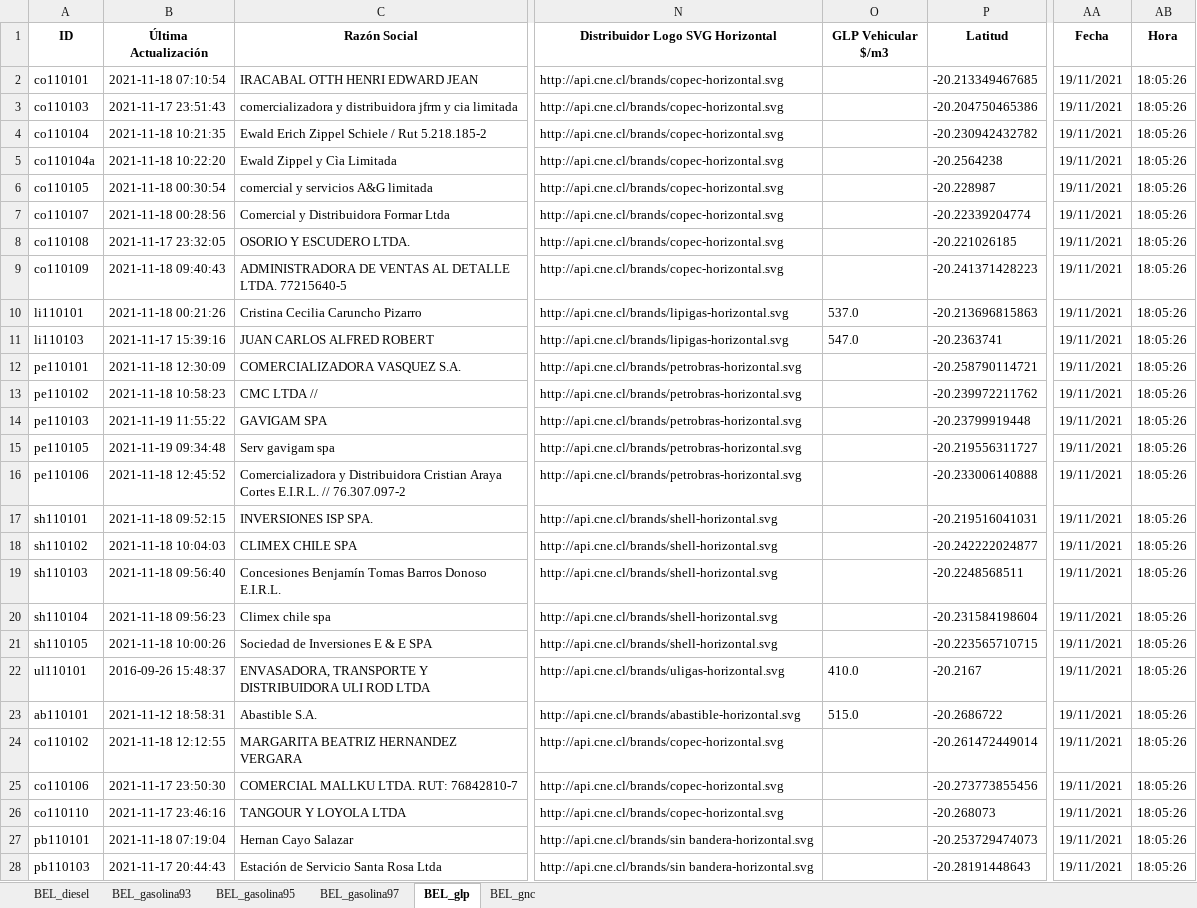
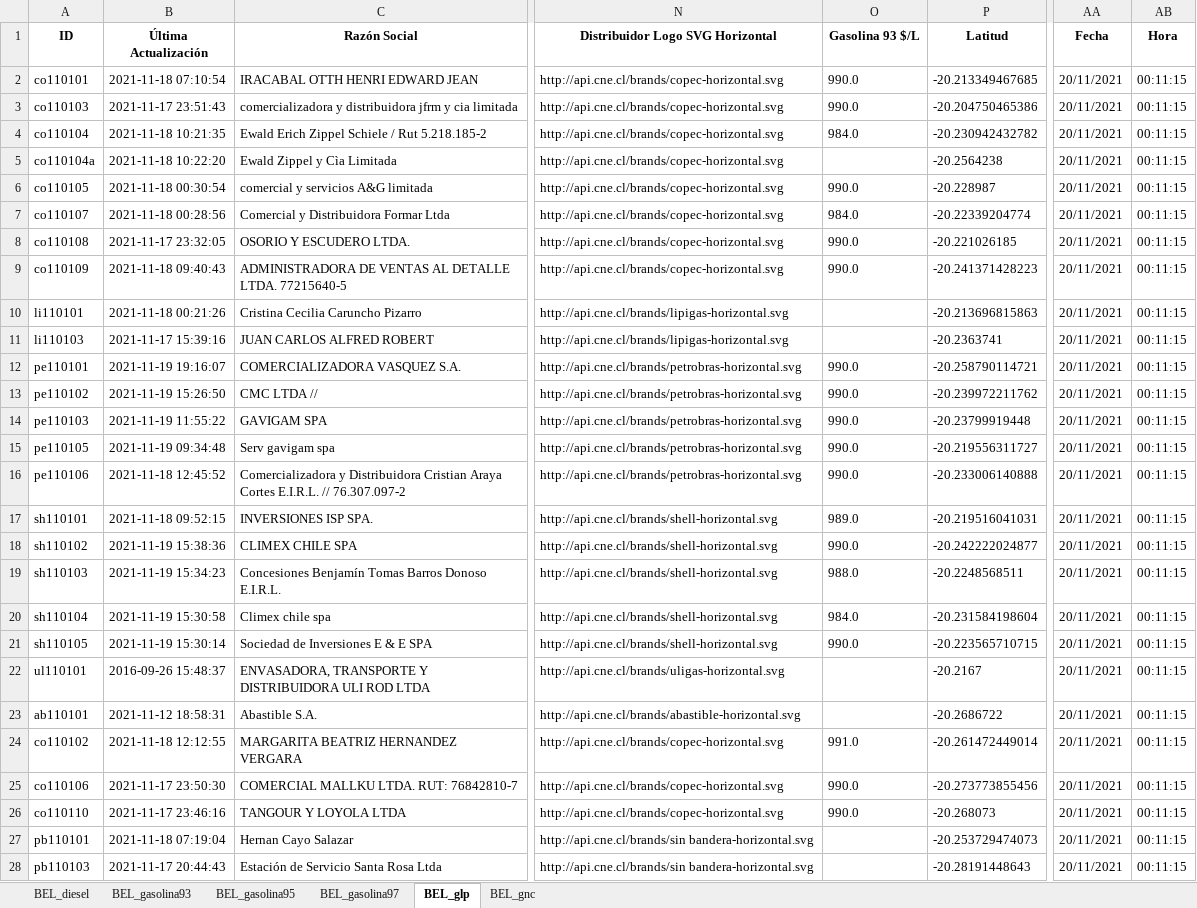
Before and after one commit to Sud-Austral/ENERGIA, an Excel workbook: Bencina_En_Linea_Ultima_Actualizacion.xlsx, sheet BEL_glp, drawn as a sheet; only a part is shown, gaps mark what is left out; values as stored, in another font and other column widths than the file's, no borders; the diff covers the shown part only; the diff names each change by its address in the sheet, - before the commit and + after, or states it on an @@ line.

```diff
--- a/Bencina_En_Linea_Ultima_Actualizacion.xlsx (sheet BEL_glp)
+++ b/Bencina_En_Linea_Ultima_Actualizacion.xlsx (sheet BEL_glp)
-O1: GLP Vehicular $/m3
+O1: Gasolina 93 $/L
-O2:O3 (Gasolina 93 $/L): (empty)
+O2:O3 (Gasolina 93 $/L): 990.0
-AA2:AA28 (Fecha): 19/11/2021
+AA2:AA28 (Fecha): 20/11/2021
-AB2:AB28 (Hora): 18:05:26
+AB2:AB28 (Hora): 00:11:15
-O4 (Gasolina 93 $/L): (empty)
+O4 (Gasolina 93 $/L): 984.0
-O6 (Gasolina 93 $/L): (empty)
+O6 (Gasolina 93 $/L): 990.0
-O7 (Gasolina 93 $/L): (empty)
+O7 (Gasolina 93 $/L): 984.0
-O8:O9 (Gasolina 93 $/L): (empty)
+O8:O9 (Gasolina 93 $/L): 990.0
-O10 (Gasolina 93 $/L): 537.0
+O10 (Gasolina 93 $/L): (empty)
-O11 (Gasolina 93 $/L): 547.0
+O11 (Gasolina 93 $/L): (empty)
-B12 (Última Actualización): 2021-11-18 12:30:09
+B12 (Última Actualización): 2021-11-19 19:16:07
-O12:O16 (Gasolina 93 $/L): (empty)
+O12:O16 (Gasolina 93 $/L): 990.0
-B13 (Última Actualización): 2021-11-18 10:58:23
+B13 (Última Actualización): 2021-11-19 15:26:50
-O17 (Gasolina 93 $/L): (empty)
+O17 (Gasolina 93 $/L): 989.0
-B18 (Última Actualización): 2021-11-18 10:04:03
+B18 (Última Actualización): 2021-11-19 15:38:36
-O18 (Gasolina 93 $/L): (empty)
+O18 (Gasolina 93 $/L): 990.0
-B19 (Última Actualización): 2021-11-18 09:56:40
+B19 (Última Actualización): 2021-11-19 15:34:23
-O19 (Gasolina 93 $/L): (empty)
+O19 (Gasolina 93 $/L): 988.0
-B20 (Última Actualización): 2021-11-18 09:56:23
+B20 (Última Actualización): 2021-11-19 15:30:58
-O20 (Gasolina 93 $/L): (empty)
+O20 (Gasolina 93 $/L): 984.0
-B21 (Última Actualización): 2021-11-18 10:00:26
+B21 (Última Actualización): 2021-11-19 15:30:14
-O21 (Gasolina 93 $/L): (empty)
+O21 (Gasolina 93 $/L): 990.0
-O22 (Gasolina 93 $/L): 410.0
+O22 (Gasolina 93 $/L): (empty)
-O23 (Gasolina 93 $/L): 515.0
+O23 (Gasolina 93 $/L): (empty)
-O24 (Gasolina 93 $/L): (empty)
+O24 (Gasolina 93 $/L): 991.0
-O25:O26 (Gasolina 93 $/L): (empty)
+O25:O26 (Gasolina 93 $/L): 990.0
```
Also changed, not shown: 67 edited cells elsewhere in this sheet, sheet BEL_gnc, sheet BEL_gasolina97, sheet BEL_diesel, sheet BEL_gasolina93, sheet BEL_gasolina95.
